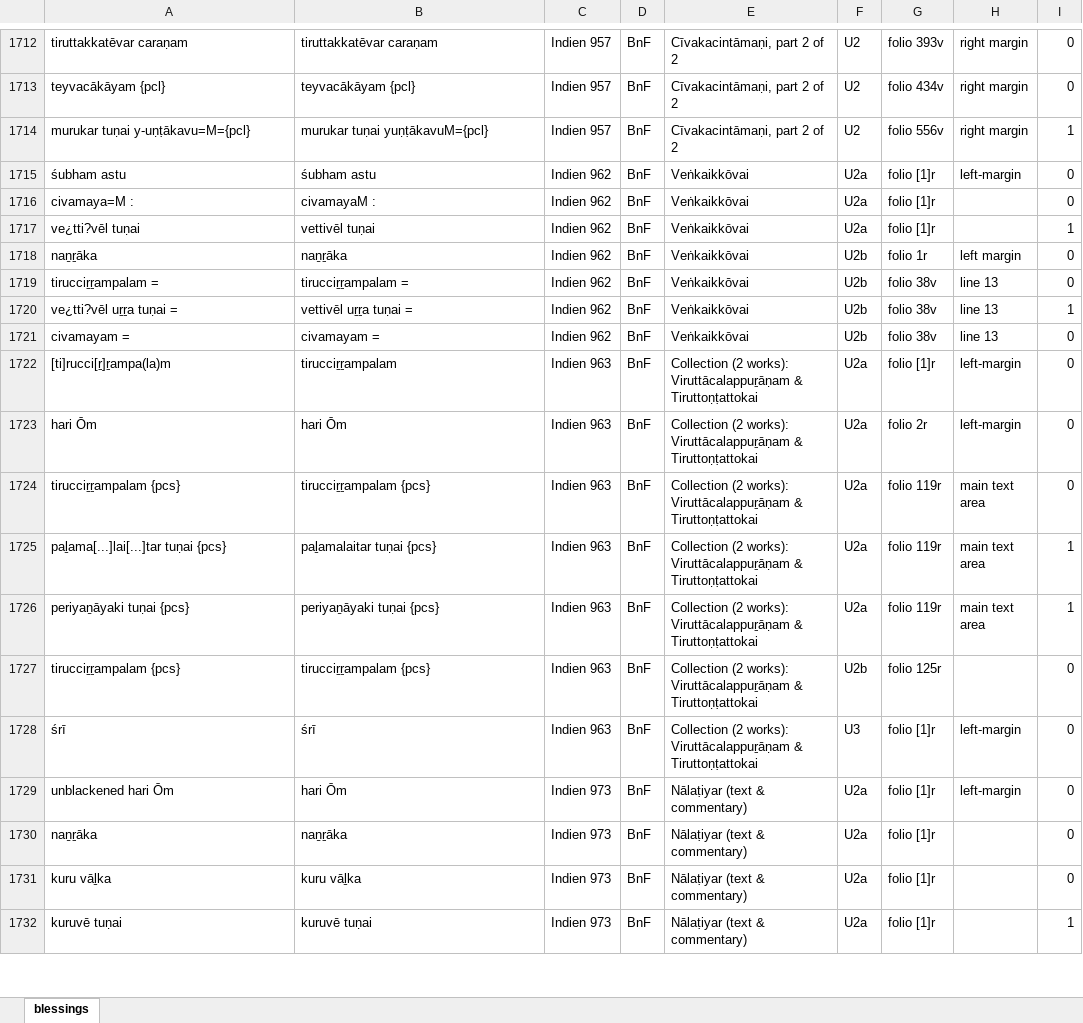
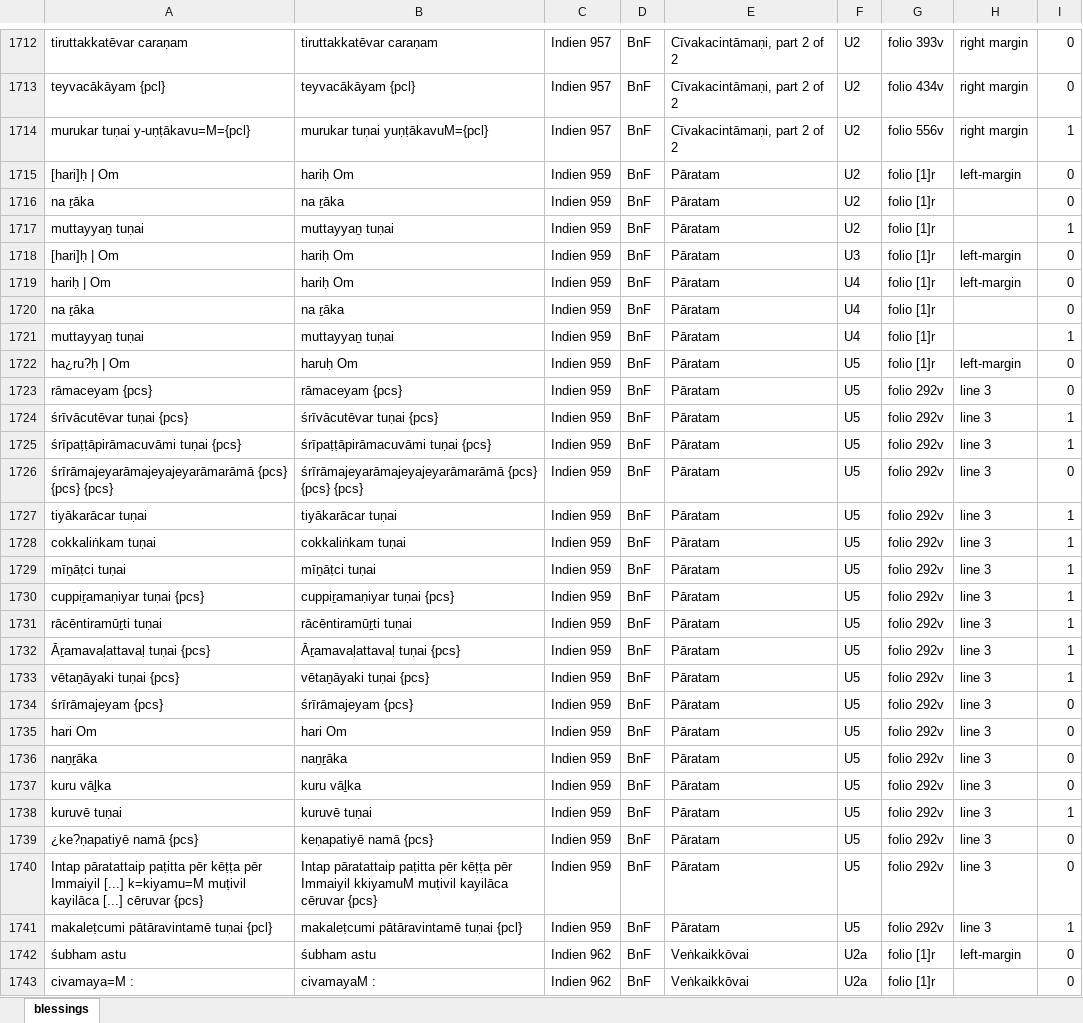
Before and after one commit to TST-Project/paratexts-old, an Excel workbook: blessings.xlsx, sheet blessings, drawn as a sheet; only a part is shown, gaps mark what is left out; the shorter side is filled out with more unchanged rows; values as stored, in another font and other column widths than the file's, no borders; the diff names each change by its address in the sheet, - before the commit and + after, or states it on an @@ line.

```diff
--- a/blessings.xlsx (sheet blessings)
+++ b/blessings.xlsx (sheet blessings)
+row 1715: [hari]ḥ | Om | hariḥ Om | Indien 959 | BnF | Pāratam | U2 | folio [1]r | left-margin | 0
+row 1716: na ṟāka | na ṟāka | Indien 959 | BnF | Pāratam | U2 | folio [1]r |  | 0
+row 1717: muttayyaṉ tuṇai | muttayyaṉ tuṇai | Indien 959 | BnF | Pāratam | U2 | folio [1]r |  | 1
+row 1718: [hari]ḥ | Om | hariḥ Om | Indien 959 | BnF | Pāratam | U3 | folio [1]r | left-margin | 0
+row 1719: hariḥ | Om | hariḥ Om | Indien 959 | BnF | Pāratam | U4 | folio [1]r | left-margin | 0
+row 1720: na ṟāka | na ṟāka | Indien 959 | BnF | Pāratam | U4 | folio [1]r |  | 0
+row 1721: muttayyaṉ tuṇai | muttayyaṉ tuṇai | Indien 959 | BnF | Pāratam | U4 | folio [1]r |  | 1
+row 1722: ha¿ru?ḥ | Om | haruḥ Om | Indien 959 | BnF | Pāratam | U5 | folio [1]r | left-margin | 0
+row 1723: rāmaceyam {pcs} | rāmaceyam {pcs} | Indien 959 | BnF | Pāratam | U5 | folio 292v | line 3 | 0
+row 1724: śrīvācutēvar tuṇai {pcs} | śrīvācutēvar tuṇai {pcs} | Indien 959 | BnF | Pāratam | U5 | folio 292v | line 3 | 1
+row 1725: śrīpaṭṭāpirāmacuvāmi tuṇai {pcs} | śrīpaṭṭāpirāmacuvāmi tuṇai {pcs} | Indien 959 | BnF | Pāratam | U5 | folio 292v | line 3 | 1
+row 1726: śrīrāmajeyarāmajeyajeyarāmarāmā {pcs} {pcs} {pcs} | śrīrāmajeyarāmajeyajeyarāmarāmā {pcs} {pcs} {pcs} | Indien 959 | BnF | Pāratam | U5 | folio 292v | line 3 | 0
+row 1727: tiyākarācar tuṇai | tiyākarācar tuṇai | Indien 959 | BnF | Pāratam | U5 | folio 292v | line 3 | 1
+row 1728: cokkaliṅkam tuṇai | cokkaliṅkam tuṇai | Indien 959 | BnF | Pāratam | U5 | folio 292v | line 3 | 1
+row 1729: mīṉāṭci tuṇai | mīṉāṭci tuṇai | Indien 959 | BnF | Pāratam | U5 | folio 292v | line 3 | 1
+row 1730: cuppiṟamaṇiyar tuṇai {pcs} | cuppiṟamaṇiyar tuṇai {pcs} | Indien 959 | BnF | Pāratam | U5 | folio 292v | line 3 | 1
+row 1731: rācēntiramūṟti tuṇai | rācēntiramūṟti tuṇai | Indien 959 | BnF | Pāratam | U5 | folio 292v | line 3 | 1
+row 1732: Āṟamavaḷattavaḷ tuṇai {pcs} | Āṟamavaḷattavaḷ tuṇai {pcs} | Indien 959 | BnF | Pāratam | U5 | folio 292v | line 3 | 1
+row 1733: vētaṉāyaki tuṇai {pcs} | vētaṉāyaki tuṇai {pcs} | Indien 959 | BnF | Pāratam | U5 | folio 292v | line 3 | 1
+row 1734: śrīrāmajeyam {pcs} | śrīrāmajeyam {pcs} | Indien 959 | BnF | Pāratam | U5 | folio 292v | line 3 | 0
+row 1735: hari Om | hari Om | Indien 959 | BnF | Pāratam | U5 | folio 292v | line 3 | 0
+row 1736: naṉṟāka | naṉṟāka | Indien 959 | BnF | Pāratam | U5 | folio 292v | line 3 | 0
+row 1737: kuru vāḻka | kuru vāḻka | Indien 959 | BnF | Pāratam | U5 | folio 292v | line 3 | 0
+row 1738: kuruvē tuṇai | kuruvē tuṇai | Indien 959 | BnF | Pāratam | U5 | folio 292v | line 3 | 1
+row 1739: ¿ke?ṇapatiyē namā {pcs} | keṇapatiyē namā {pcs} | Indien 959 | BnF | Pāratam | U5 | folio 292v | line 3 | 0
+row 1740: Intap pāratattaip paṭitta pēr kēṭṭa pēr Immaiyil [...] k=kiyamu=M muṭivil kayilāca [...] cēruvar {pcs} | Intap pāratattaip paṭitta pēr kēṭṭa pēr Immaiyil kkiyamuM muṭivil kayilāca cēruvar {pcs} | Indien 959 | BnF | Pāratam | U5 | folio 292v | line 3 | 0
+row 1741: makaleṭcumi pātāravintamē tuṇai {pcl} | makaleṭcumi pātāravintamē tuṇai {pcl} | Indien 959 | BnF | Pāratam | U5 | folio 292v | line 3 | 1
```
Also changed, not shown: benedictions.xlsx, 6 other files.
